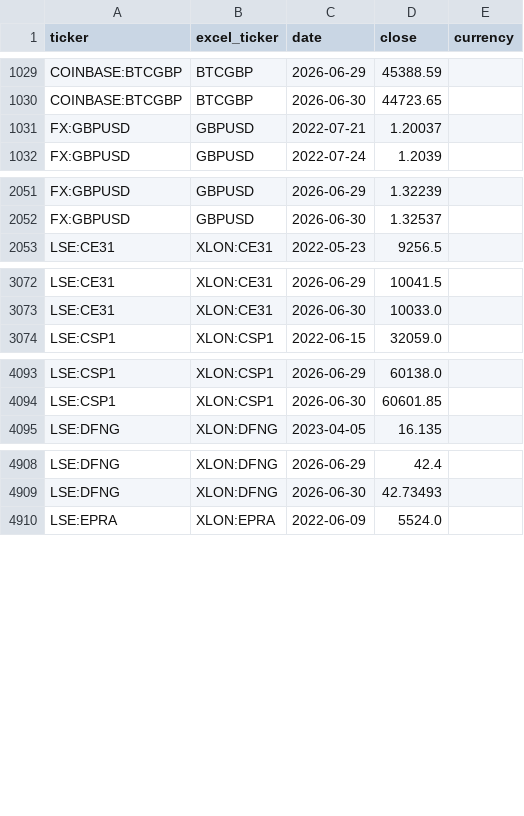
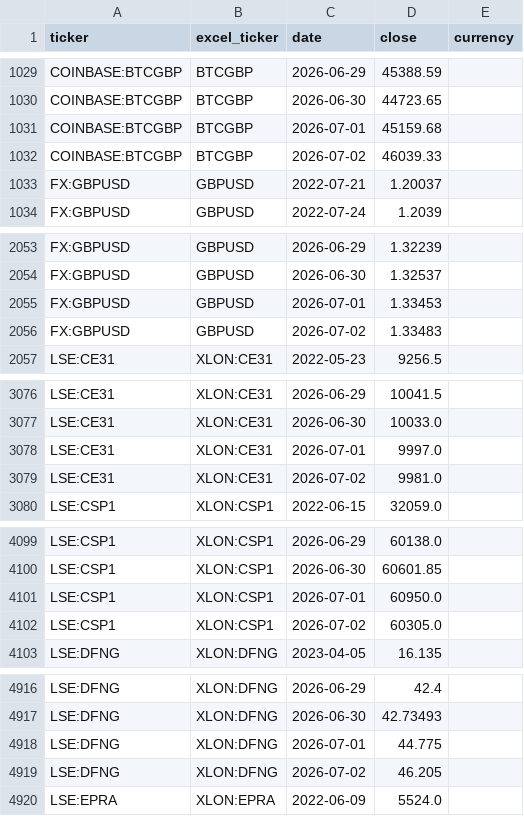
Before and after one commit to gwimpenny/portfolio-tracker, a CSV file: prices.csv, drawn as a sheet; only a part is shown, gaps mark what is left out; the diff covers the shown part only; the diff names each change by its address in the sheet, - before the commit and + after, or states it on an @@ line.

```diff
--- a/prices.csv
+++ b/prices.csv
+row 1031: COINBASE:BTCGBP | BTCGBP | 2026-07-01 | 45159.68
+row 1032: COINBASE:BTCGBP | BTCGBP | 2026-07-02 | 46039.33
+row 2055: FX:GBPUSD | GBPUSD | 2026-07-01 | 1.33453
+row 2056: FX:GBPUSD | GBPUSD | 2026-07-02 | 1.33483
+row 3078: LSE:CE31 | XLON:CE31 | 2026-07-01 | 9997.0
+row 3079: LSE:CE31 | XLON:CE31 | 2026-07-02 | 9981.0
+row 4101: LSE:CSP1 | XLON:CSP1 | 2026-07-01 | 60950.0
+row 4102: LSE:CSP1 | XLON:CSP1 | 2026-07-02 | 60305.0
+row 4918: LSE:DFNG | XLON:DFNG | 2026-07-01 | 44.775
+row 4919: LSE:DFNG | XLON:DFNG | 2026-07-02 | 46.205
```
Also changed, not shown: 24 added rows elsewhere in this file, 1 other file.
